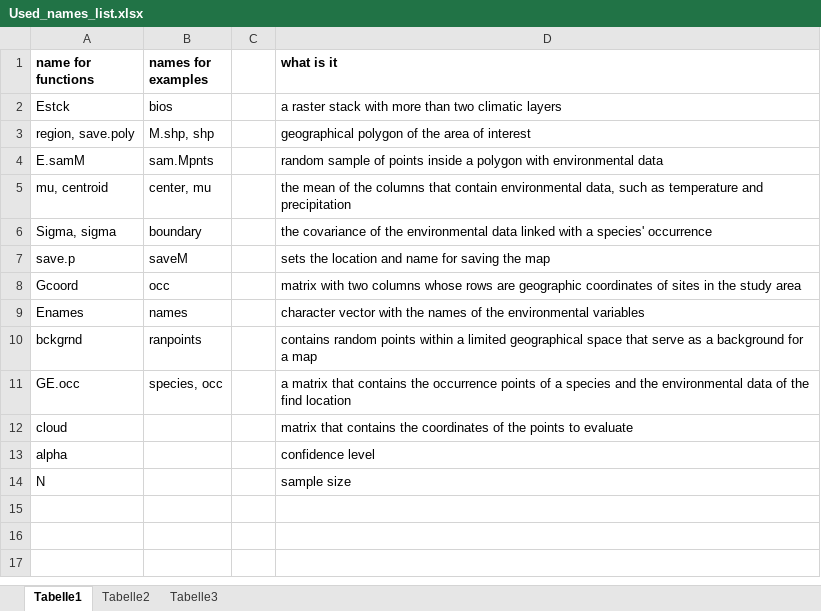
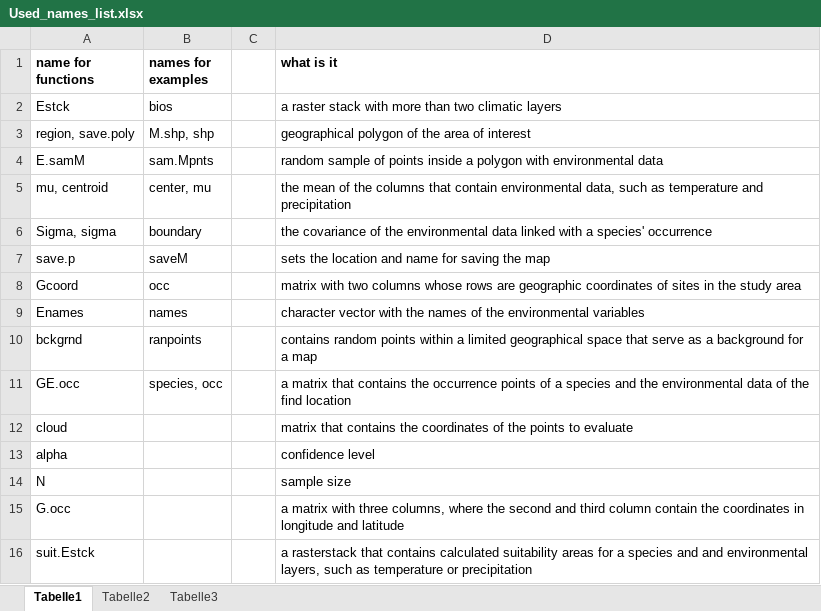
Before and after one commit to LauraJim/NicheModeling, an Excel workbook: Used_names_list.xlsx, sheet Tabelle1, drawn as a sheet; values as stored, in another font and other column widths than the file's, no borders; the diff names each change by its address in the sheet, - before the commit and + after, or states it on an @@ line.

Commit message:
Added new parameters

```diff
--- a/Used_names_list.xlsx (sheet Tabelle1)
+++ b/Used_names_list.xlsx (sheet Tabelle1)
+row 15: G.occ |  |  | a matrix with three columns, where the second and third column contain the coordinates in longitude and latitude
+row 16: suit.Estck |  |  | a rasterstack that contains calculated suitability areas for a species and and environmental layers, such as temperature or precipitation
```
